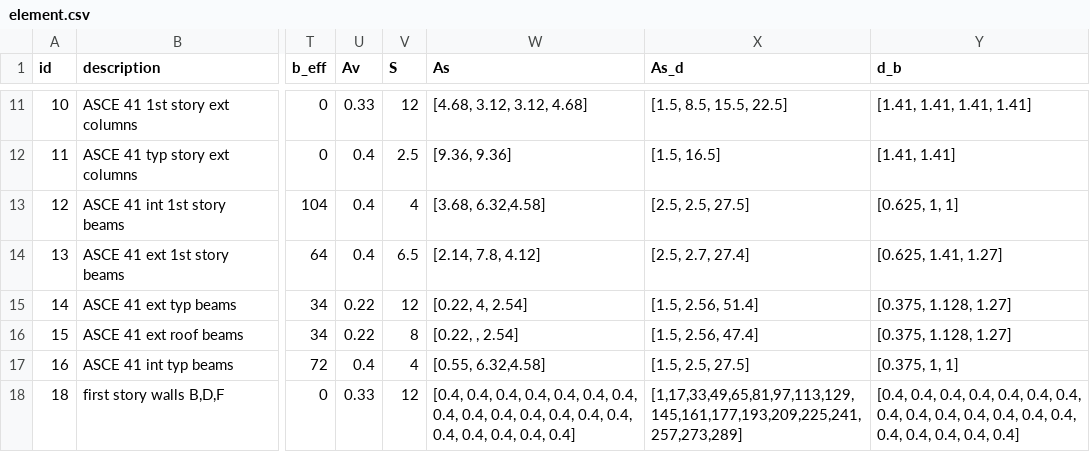
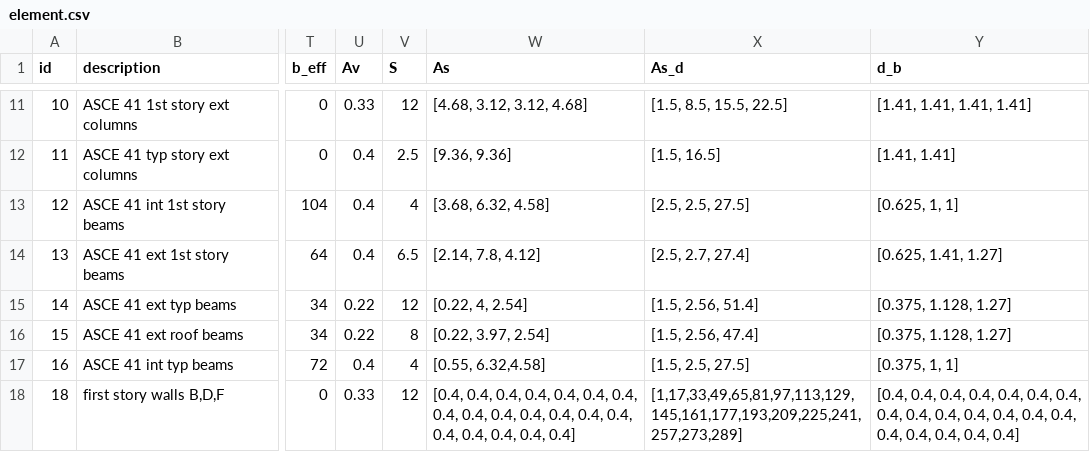
Before and after one commit to dustin-cook/Opensees, a CSV file: inputs/element.csv, drawn as a sheet; only a part is shown, gaps mark what is left out; the diff names each change by its address in the sheet, - before the commit and + after, or states it on an @@ line.

```diff
--- a/inputs/element.csv
+++ b/inputs/element.csv
-W13 (As): [3.68, 6.32,4.58]
+W13 (As): [3.68, 6.32, 4.58]
-W16 (As): [0.22, , 2.54]
+W16 (As): [0.22, 3.97, 2.54]
```
Also changed, not shown: inputs/sdof_models.csv, 17 other files.
